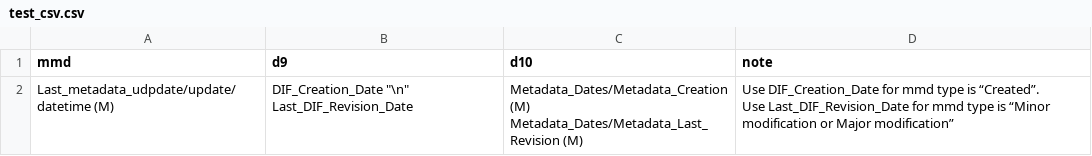
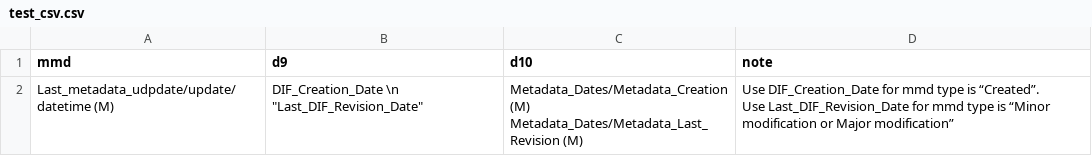
Before and after one commit to ferrighi/git_tutorial, a CSV file: test_csv.csv, drawn as a sheet.

Commit message:
Update test_csv.csv

```diff
--- a/test_csv.csv
+++ b/test_csv.csv
@@ -1,4 +1,4 @@
 mmd, d9, d10, note
-Last_metadata_udpdate/update/datetime (M),DIF_Creation_Date "\n" Last_DIF_Revision_Date,"Metadata_Dates/Metadata_Creation (M)
-Metadata_Dates/Metadata_Last_Revision (M)","Use DIF_Creation_Date for mmd type is “Created”.
-Use Last_DIF_Revision_Date for mmd type is “Minor modification or Major modification”"
+Last_metadata_udpdate/update/datetime (M),"DIF_Creation_Date" \n "Last_DIF_Revision_Date","Metadata_Dates/Metadata_Creation (M)
+Metadata_Dates/Metadata_Last_Revision (M)","Use DIF_Creation_Date for mmd type is “Created”.
+Use Last_DIF_Revision_Date for mmd type is “Minor modification or Major modification”"
```
